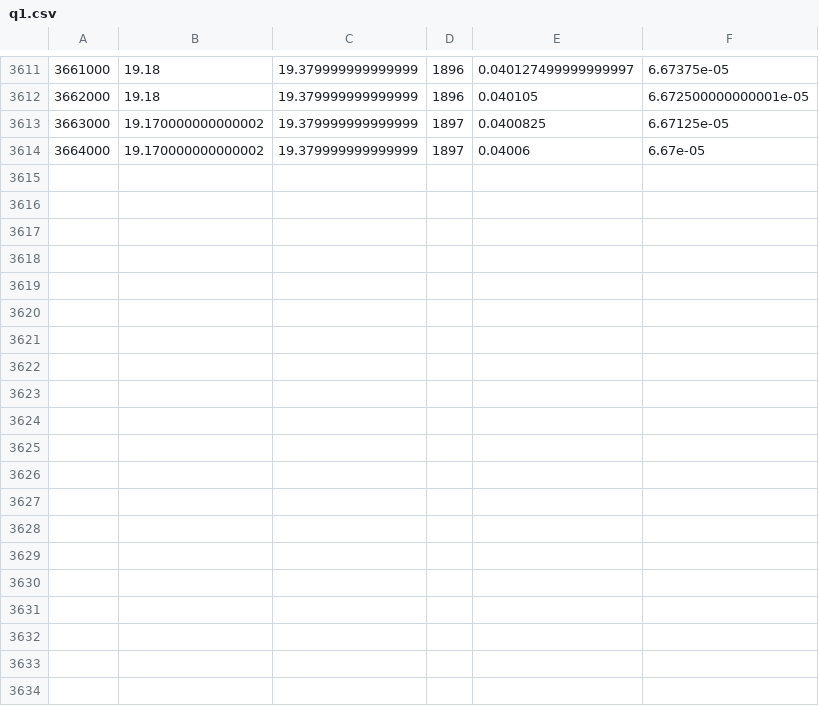
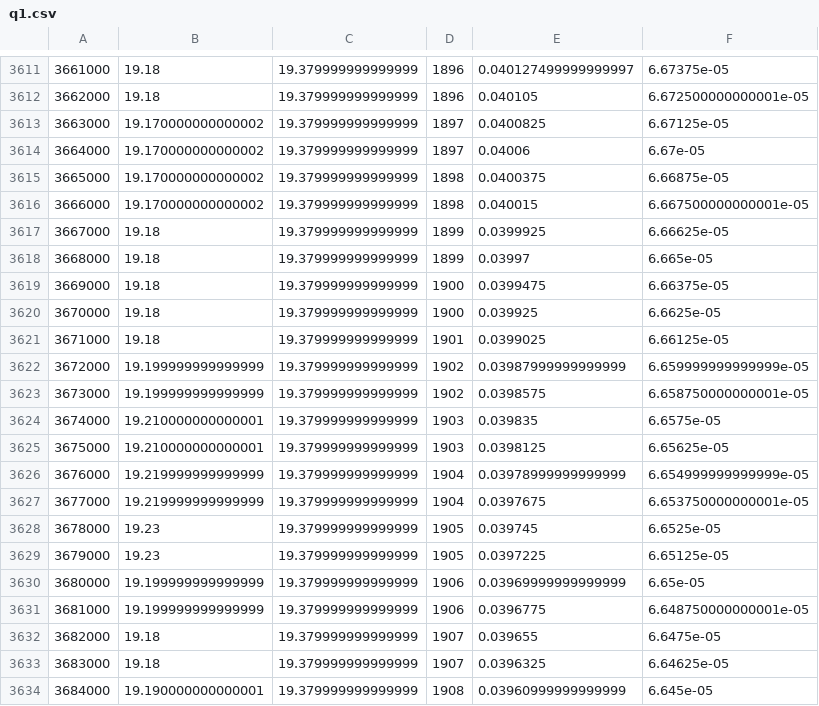
Before and after one commit to Jeff1035/test, a CSV file: q1.csv, drawn as a sheet; only a part is shown, gaps mark what is left out; the diff covers the shown part only.

Commit message:
aaa

```diff
--- a/q1.csv
+++ b/q1.csv
@@ -3614 +3614,21 @@
 3664000,19.170000000000002,19.379999999999999,1897,0.04006,6.67e-05
+3665000,19.170000000000002,19.379999999999999,1898,0.0400375,6.66875e-05
+3666000,19.170000000000002,19.379999999999999,1898,0.040015,6.667500000000001e-05
+3667000,19.18,19.379999999999999,1899,0.0399925,6.66625e-05
+3668000,19.18,19.379999999999999,1899,0.03997,6.665e-05
+3669000,19.18,19.379999999999999,1900,0.0399475,6.66375e-05
+3670000,19.18,19.379999999999999,1900,0.039925,6.6625e-05
+3671000,19.18,19.379999999999999,1901,0.0399025,6.66125e-05
+3672000,19.199999999999999,19.379999999999999,1902,0.03987999999999999,6.659999999999999e-05
+3673000,19.199999999999999,19.379999999999999,1902,0.0398575,6.658750000000001e-05
+3674000,19.210000000000001,19.379999999999999,1903,0.039835,6.6575e-05
+3675000,19.210000000000001,19.379999999999999,1903,0.0398125,6.65625e-05
+3676000,19.219999999999999,19.379999999999999,1904,0.03978999999999999,6.654999999999999e-05
+3677000,19.219999999999999,19.379999999999999,1904,0.0397675,6.653750000000001e-05
+3678000,19.23,19.379999999999999,1905,0.039745,6.6525e-05
+3679000,19.23,19.379999999999999,1905,0.0397225,6.65125e-05
+3680000,19.199999999999999,19.379999999999999,1906,0.03969999999999999,6.65e-05
+3681000,19.199999999999999,19.379999999999999,1906,0.0396775,6.648750000000001e-05
+3682000,19.18,19.379999999999999,1907,0.039655,6.6475e-05
+3683000,19.18,19.379999999999999,1907,0.0396325,6.64625e-05
+3684000,19.190000000000001,19.379999999999999,1908,0.03960999999999999,6.645e-05
```
Also changed, not shown: 13 added rows elsewhere in this file.
